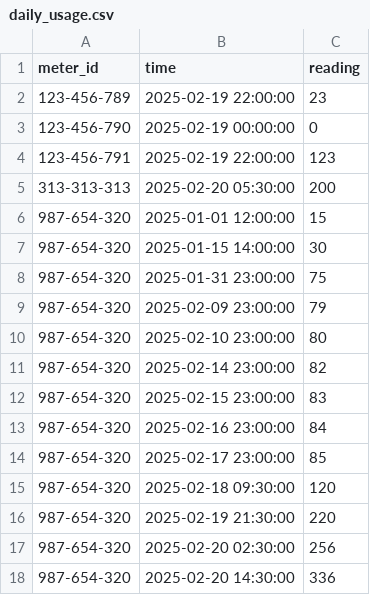
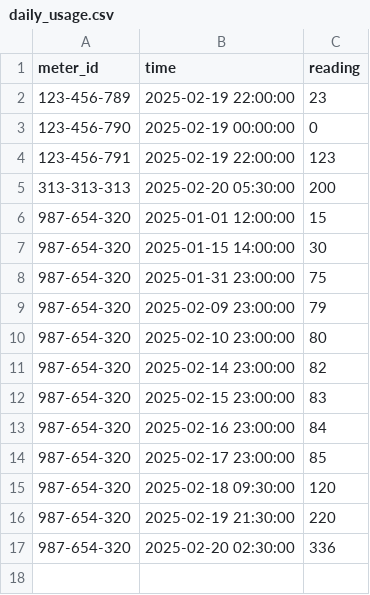
Before and after one commit to majiaxincfa/Electricity-Reading-Project, a CSV file: daily_usage.csv, drawn as a sheet.

```diff
--- a/daily_usage.csv
+++ b/daily_usage.csv
@@ -16,3 +16,2 @@ meter_id,time,reading
 987-654-320,2025-02-19 21:30:00,220
-987-654-320,2025-02-20 02:30:00,256
-987-654-320,2025-02-20 14:30:00,336
+987-654-320,2025-02-20 02:30:00,336
```
Also changed, not shown: 2 other files.
